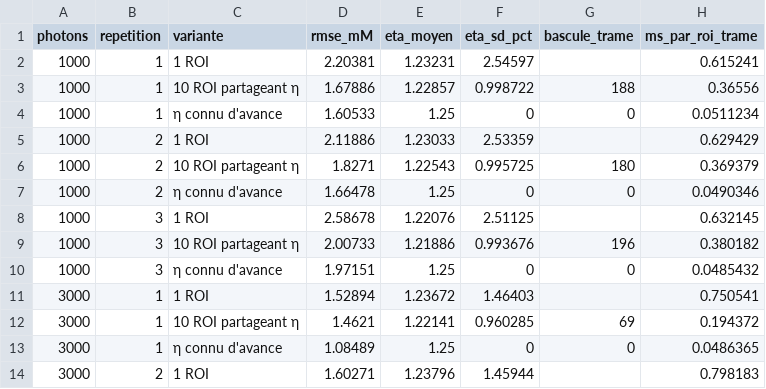
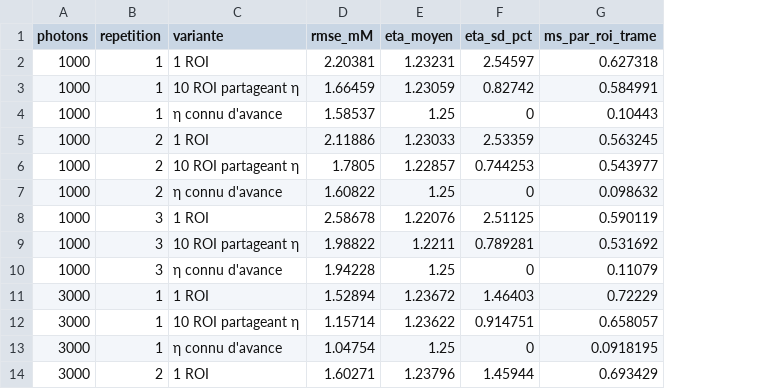
Before and after one commit to EliasOuelletOviedo/Stage_summer-2024, a CSV file: Simulateurs/bayesian_filter/sorties_SCLM/temps_reel.csv, drawn as a sheet; only a part is shown; removed rows and columns are numbered as before the commit, all else as after; the diff covers the shown part only; the diff names each change by its address in the sheet, - before the commit and + after, or states it on an @@ line.

```diff
--- a/Simulateurs/bayesian_filter/sorties_SCLM/temps_reel.csv
+++ b/Simulateurs/bayesian_filter/sorties_SCLM/temps_reel.csv
-column G (bascule_trame), rows 3-13: 188 | 0 |  | 180 | 0 |  | 196 | 0 |  | 69 | 0
-G2 (ms_par_roi_trame): 0.615241
+G2 (ms_par_roi_trame): 0.627318
-D3 (rmse_mM): 1.67886
+D3 (rmse_mM): 1.66459
-E3 (eta_moyen): 1.22857
+E3 (eta_moyen): 1.23059
-F3 (eta_sd_pct): 0.998722
+F3 (eta_sd_pct): 0.82742
-G3 (ms_par_roi_trame): 0.36556
+G3 (ms_par_roi_trame): 0.584991
-D4 (rmse_mM): 1.60533
+D4 (rmse_mM): 1.58537
-G4 (ms_par_roi_trame): 0.0511234
+G4 (ms_par_roi_trame): 0.10443
-G5 (ms_par_roi_trame): 0.629429
+G5 (ms_par_roi_trame): 0.563245
-D6 (rmse_mM): 1.8271
+D6 (rmse_mM): 1.7805
-E6 (eta_moyen): 1.22543
+E6 (eta_moyen): 1.22857
-F6 (eta_sd_pct): 0.995725
+F6 (eta_sd_pct): 0.744253
-G6 (ms_par_roi_trame): 0.369379
+G6 (ms_par_roi_trame): 0.543977
-D7 (rmse_mM): 1.66478
+D7 (rmse_mM): 1.60822
-G7 (ms_par_roi_trame): 0.0490346
+G7 (ms_par_roi_trame): 0.098632
-G8 (ms_par_roi_trame): 0.632145
+G8 (ms_par_roi_trame): 0.590119
-D9 (rmse_mM): 2.00733
+D9 (rmse_mM): 1.98822
-E9 (eta_moyen): 1.21886
+E9 (eta_moyen): 1.2211
-F9 (eta_sd_pct): 0.993676
+F9 (eta_sd_pct): 0.789281
-G9 (ms_par_roi_trame): 0.380182
+G9 (ms_par_roi_trame): 0.531692
-D10 (rmse_mM): 1.97151
+D10 (rmse_mM): 1.94228
-G10 (ms_par_roi_trame): 0.0485432
+G10 (ms_par_roi_trame): 0.11079
-G11 (ms_par_roi_trame): 0.750541
+G11 (ms_par_roi_trame): 0.72229
-D12 (rmse_mM): 1.4621
+D12 (rmse_mM): 1.15714
-E12 (eta_moyen): 1.22141
+E12 (eta_moyen): 1.23622
-F12 (eta_sd_pct): 0.960285
+F12 (eta_sd_pct): 0.914751
-G12 (ms_par_roi_trame): 0.194372
+G12 (ms_par_roi_trame): 0.658057
-D13 (rmse_mM): 1.08489
+D13 (rmse_mM): 1.04754
-G13 (ms_par_roi_trame): 0.0486365
+G13 (ms_par_roi_trame): 0.0918195
-G14 (ms_par_roi_trame): 0.798183
+G14 (ms_par_roi_trame): 0.693429
```
Also changed, not shown: 43 edited cells elsewhere in this file, Simulateurs/bayesian_filter/sorties/temps_reel.csv, Simulateurs/bayesian_filter/sorties/temps_reel_resume.csv, 11 other files.
